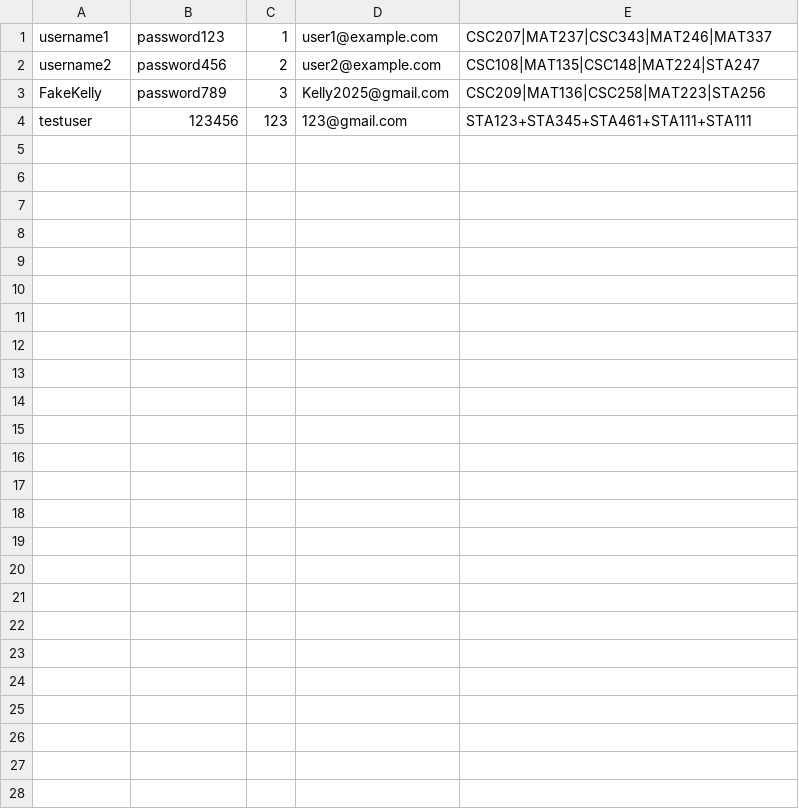
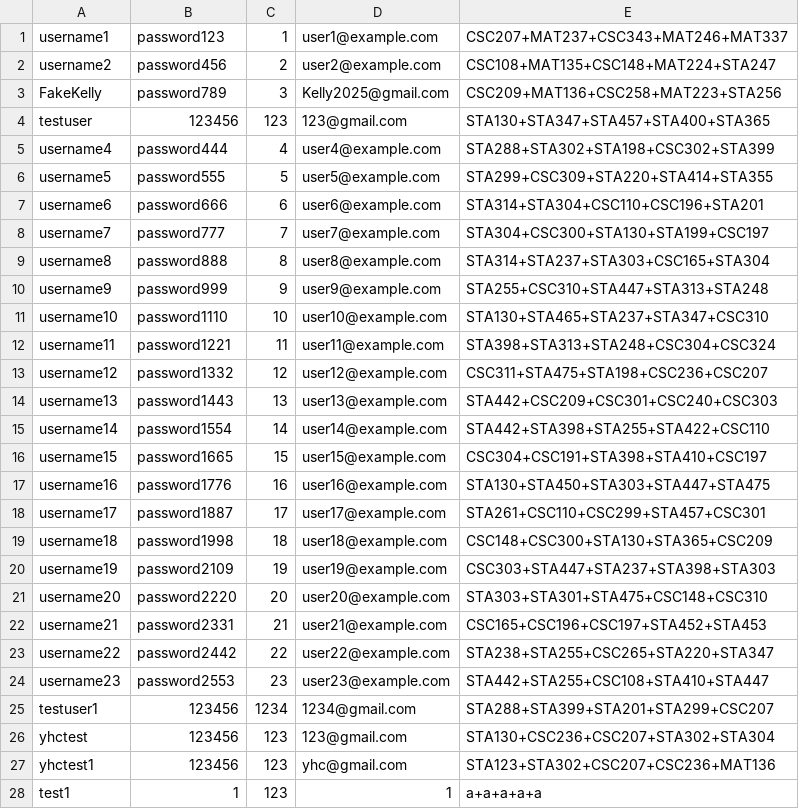
Before and after one commit to KellyQiuu/195Final, a CSV file: src/data_access/users.csv, drawn as a sheet.

```diff
--- a/src/data_access/users.csv
+++ b/src/data_access/users.csv
@@ -1,4 +1,28 @@
-username1,password123,1,user1@example.com,CSC207|MAT237|CSC343|MAT246|MAT337
-username2,password456,2,user2@example.com,CSC108|MAT135|CSC148|MAT224|STA247
-FakeKelly,password789,3,Kelly2025@gmail.com,CSC209|MAT136|CSC258|MAT223|STA256
-testuser,123456,123,123@gmail.com,STA123+STA345+STA461+STA111+STA111
+username1,password123,1,user1@example.com,CSC207+MAT237+CSC343+MAT246+MAT337
+username2,password456,2,user2@example.com,CSC108+MAT135+CSC148+MAT224+STA247
+FakeKelly,password789,3,Kelly2025@gmail.com,CSC209+MAT136+CSC258+MAT223+STA256
+testuser,123456,123,123@gmail.com,STA130+STA347+STA457+STA400+STA365
+username4,password444,4,user4@example.com,STA288+STA302+STA198+CSC302+STA399
+username5,password555,5,user5@example.com,STA299+CSC309+STA220+STA414+STA355
+username6,password666,6,user6@example.com,STA314+STA304+CSC110+CSC196+STA201
+username7,password777,7,user7@example.com,STA304+CSC300+STA130+STA199+CSC197
+username8,password888,8,user8@example.com,STA314+STA237+STA303+CSC165+STA304
+username9,password999,9,user9@example.com,STA255+CSC310+STA447+STA313+STA248
+username10,password1110,10,user10@example.com,STA130+STA465+STA237+STA347+CSC310
+username11,password1221,11,user11@example.com,STA398+STA313+STA248+CSC304+CSC324
+username12,password1332,12,user12@example.com,CSC311+STA475+STA198+CSC236+CSC207
+username13,password1443,13,user13@example.com,STA442+CSC209+CSC301+CSC240+CSC303
+username14,password1554,14,user14@example.com,STA442+STA398+STA255+STA422+CSC110
+username15,password1665,15,user15@example.com,CSC304+CSC191+STA398+STA410+CSC197
+username16,password1776,16,user16@example.com,STA130+STA450+STA303+STA447+STA475
+username17,password1887,17,user17@example.com,STA261+CSC110+CSC299+STA457+CSC301
+username18,password1998,18,user18@example.com,CSC148+CSC300+STA130+STA365+CSC209
+username19,password2109,19,user19@example.com,CSC303+STA447+STA237+STA398+STA303
+username20,password2220,20,user20@example.com,STA303+STA301+STA475+CSC148+CSC310
+username21,password2331,21,user21@example.com,CSC165+CSC196+CSC197+STA452+STA453
+username22,password2442,22,user22@example.com,STA238+STA255+CSC265+STA220+STA347
+username23,password2553,23,user23@example.com,STA442+STA255+CSC108+STA410+STA447
+testuser1,123456,1234,1234@gmail.com,STA288+STA399+STA201+STA299+CSC207
+yhctest,123456,123,123@gmail.com,STA130+CSC236+CSC207+STA302+STA304
+yhctest1,123456,123,yhc@gmail.com,STA123+STA302+CSC207+CSC236+MAT136
+test1,1,123,1,a+a+a+a+a
```
Also changed, not shown: 3 other files.
